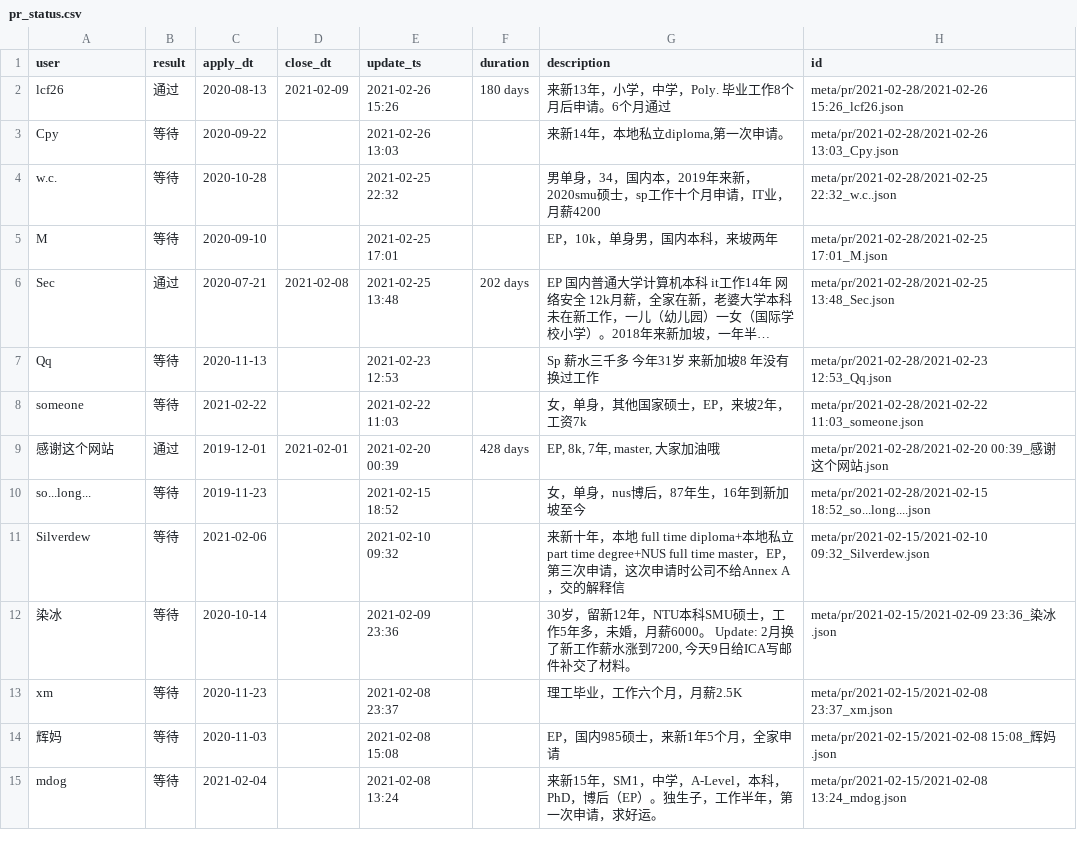
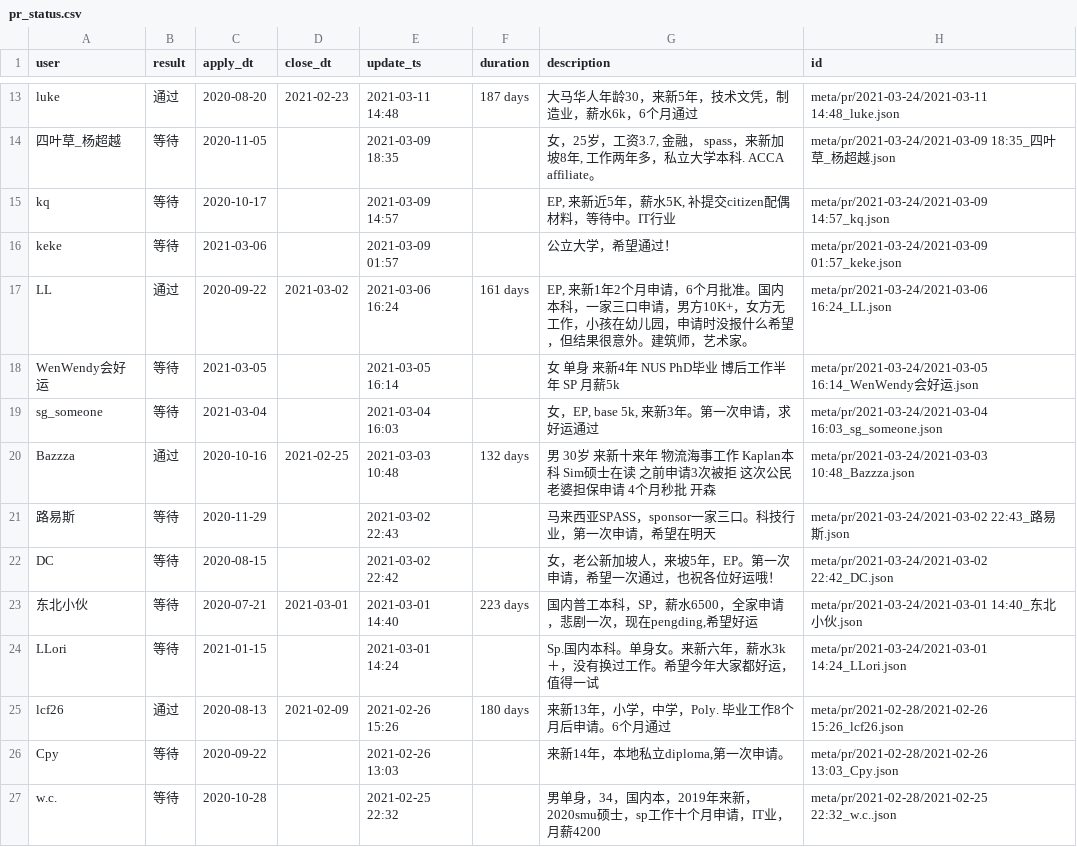
Before and after one commit to 6chaoran/singapore-pr-sc, a CSV file: data/pr_status.csv, drawn as a sheet; only a part is shown, gaps mark what is left out; the shorter side is filled out with more unchanged rows; long unchanged cells end in …; the diff covers the shown part only; the diff names each change by its address in the sheet, - before the commit and + after, or states it on an @@ line.

Commit message:
add new data

```diff
--- a/data/pr_status.csv
+++ b/data/pr_status.csv
+row 13: luke | 通过 | 2020-08-20 | 2021-02-23 | 2021-03-11 14:48 | 187 days | 大马华人年龄30，来新5年，技术文凭，制造业，薪水6k，6个月通过 | meta/pr/2021-03-24/2021-03-11 14:48_luke.json
+row 14: 四叶草_杨超越 | 等待 | 2020-11-05 |  | 2021-03-09 18:35 |  | 女，25岁，工资3.7, 金融， spass，来新加坡8年, 工作两年多，私立大学本科. ACCA affiliate。 | meta/pr/2021-03-24/2021-03-09 18:35_四叶草_杨超越.json
+row 15: kq | 等待 | 2020-10-17 |  | 2021-03-09 14:57 |  | EP, 来新近5年，薪水5K, 补提交citizen配偶材料，等待中。IT行业 | meta/pr/2021-03-24/2021-03-09 14:57_kq.json
+row 16: keke | 等待 | 2021-03-06 |  | 2021-03-09 01:57 |  | 公立大学，希望通过！ | meta/pr/2021-03-24/2021-03-09 01:57_keke.json
+row 17: LL | 通过 | 2020-09-22 | 2021-03-02 | 2021-03-06 16:24 | 161 days | EP, 来新1年2个月申请，6个月批准。国内本科，一家三口申请，男方10K+，女方无工作，小孩在幼儿园，申请时没报什么希望，但结果很意外。建筑师，艺术家。 | meta/pr/2021-03-24/2021-03-06 16:24_LL.json
+row 18: WenWendy会好运 | 等待 | 2021-03-05 |  | 2021-03-05 16:14 |  | 女 单身 来新4年 NUS PhD毕业 博后工作半年 SP 月薪5k | meta/pr/2021-03-24/2021-03-05 16:14_WenWendy会好运.json
+row 19: sg_someone | 等待 | 2021-03-04 |  | 2021-03-04 16:03 |  | 女，EP, base 5k, 来新3年。第一次申请，求好运通过 | meta/pr/2021-03-24/2021-03-04 16:03_sg_someone.json
+row 20: Bazzza | 通过 | 2020-10-16 | 2021-02-25 | 2021-03-03 10:48 | 132 days | 男 30岁 来新十来年 物流海事工作 Kaplan本科 Sim硕士在读 之前申请3次被拒 这次公民老婆担保申请 4个月秒批 开森 | meta/pr/2021-03-24/2021-03-03 10:48_Bazzza.json
+row 21: 路易斯 | 等待 | 2020-11-29 |  | 2021-03-02 22:43 |  | 马来西亚SPASS，sponsor一家三口。科技行业，第一次申请，希望在明天 | meta/pr/2021-03-24/2021-03-02 22:43_路易斯.json
+row 22: DC | 等待 | 2020-08-15 |  | 2021-03-02 22:42 |  | 女，老公新加坡人，来坡5年，EP。第一次申请，希望一次通过，也祝各位好运哦！ | meta/pr/2021-03-24/2021-03-02 22:42_DC.json
+row 23: 东北小伙 | 等待 | 2020-07-21 | 2021-03-01 | 2021-03-01 14:40 | 223 days | 国内普工本科，SP，薪水6500，全家申请，悲剧一次，现在pengding,希望好运 | meta/pr/2021-03-24/2021-03-01 14:40_东北小伙.json
+row 24: LLori | 等待 | 2021-01-15 |  | 2021-03-01 14:24 |  | Sp.国内本科。单身女。来新六年，薪水3k＋，没有换过工作。希望今年大家都好运，值得一试 | meta/pr/2021-03-24/2021-03-01 14:24_LLori.json
```
Also changed, not shown: 11 added rows and 2 moved rows elsewhere in this file, data/sc_status.csv.
